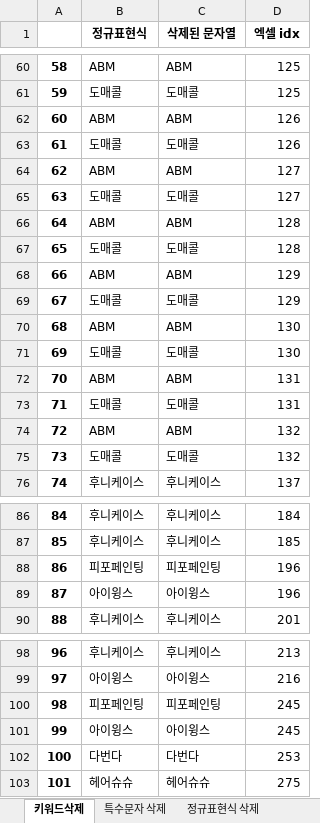
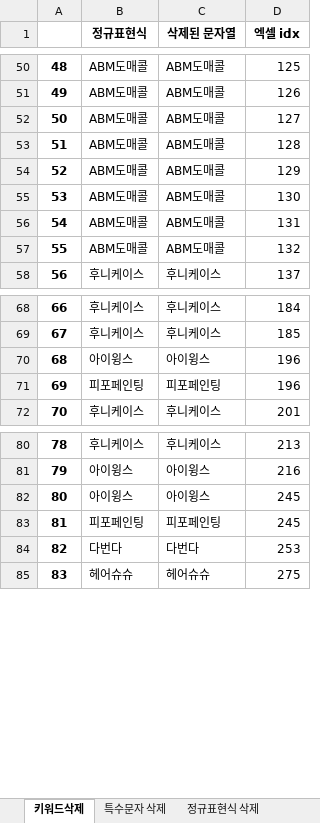
Before and after one commit to zhdhfhd33/productNameModifier, an Excel workbook: resources/del_logs.xlsx, sheet 키워드삭제, drawn as a sheet; only a part is shown, gaps mark what is left out; values as stored, in another font and other column widths than the file's, no borders; removed rows and columns are numbered as before the commit, all else as after; the diff covers the shown part only; the diff names each change by its address in the sheet, - before the commit and + after, or states it on an @@ line.

```diff
--- a/resources/del_logs.xlsx (sheet 키워드삭제)
+++ b/resources/del_logs.xlsx (sheet 키워드삭제)
@@ column A renumbered from row 5 down @@
-B50 (정규표현식): ABM
+B50 (정규표현식): ABM도매콜
-C50 (삭제된 문자열): ABM
+C50 (삭제된 문자열): ABM도매콜
-row 61: 59 | 도매콜 | 도매콜 | 125
-B51 (정규표현식): ABM
+B51 (정규표현식): ABM도매콜
-C51 (삭제된 문자열): ABM
+C51 (삭제된 문자열): ABM도매콜
-row 63: 61 | 도매콜 | 도매콜 | 126
-B52 (정규표현식): ABM
+B52 (정규표현식): ABM도매콜
-C52 (삭제된 문자열): ABM
+C52 (삭제된 문자열): ABM도매콜
-row 65: 63 | 도매콜 | 도매콜 | 127
-B53 (정규표현식): ABM
+B53 (정규표현식): ABM도매콜
-C53 (삭제된 문자열): ABM
+C53 (삭제된 문자열): ABM도매콜
-row 67: 65 | 도매콜 | 도매콜 | 128
-B54 (정규표현식): ABM
+B54 (정규표현식): ABM도매콜
-C54 (삭제된 문자열): ABM
+C54 (삭제된 문자열): ABM도매콜
-row 69: 67 | 도매콜 | 도매콜 | 129
-B55 (정규표현식): ABM
+B55 (정규표현식): ABM도매콜
-C55 (삭제된 문자열): ABM
+C55 (삭제된 문자열): ABM도매콜
-row 71: 69 | 도매콜 | 도매콜 | 130
-B56 (정규표현식): ABM
+B56 (정규표현식): ABM도매콜
-C56 (삭제된 문자열): ABM
+C56 (삭제된 문자열): ABM도매콜
-row 73: 71 | 도매콜 | 도매콜 | 131
-B57 (정규표현식): ABM
+B57 (정규표현식): ABM도매콜
-C57 (삭제된 문자열): ABM
+C57 (삭제된 문자열): ABM도매콜
-row 75: 73 | 도매콜 | 도매콜 | 132
@@ row 89 moved to row 70: 68 @@
@@ row 101 moved to row 82: 80 @@
```
Also changed, not shown: 7 added rows, 17 removed rows, 6 moved rows and 6 edited cells elsewhere in this sheet, 2 other files.
